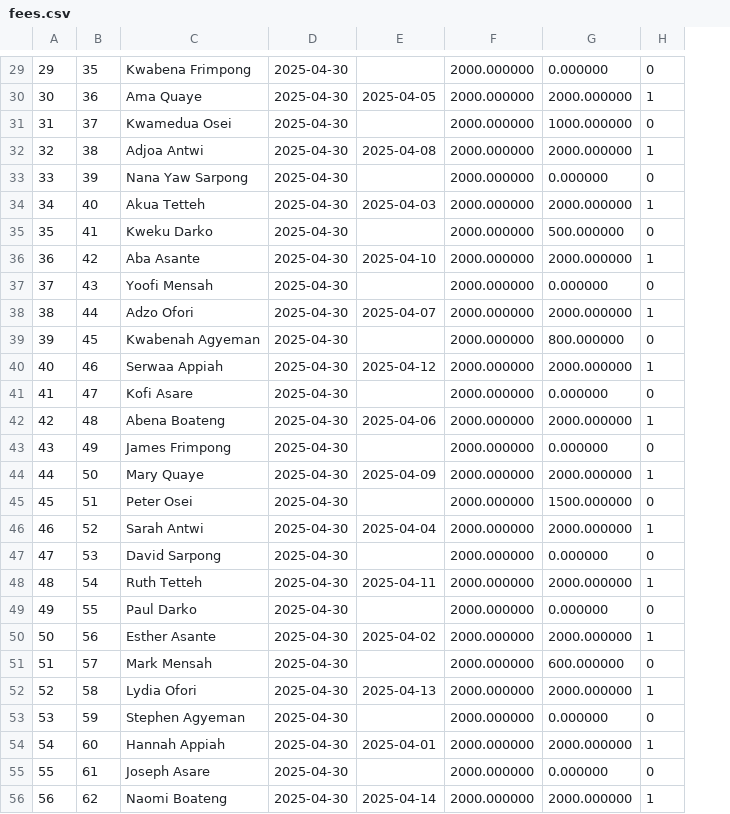
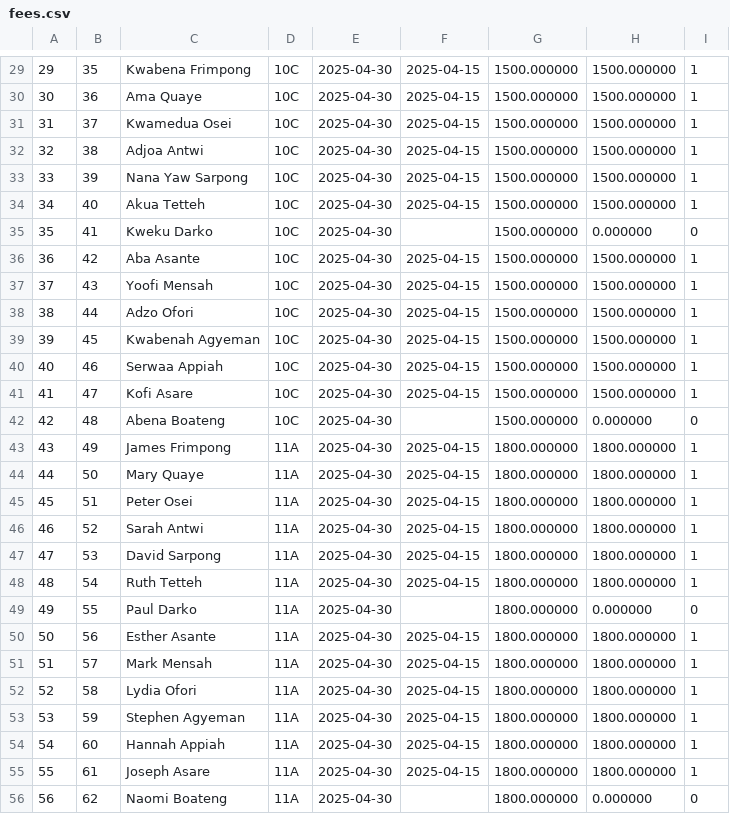
Before and after one commit to 10-keylaw-01/Student-Management-System, a CSV file: data/fees.csv, drawn as a sheet; only a part is shown, gaps mark what is left out; removed rows and columns are numbered as before the commit, all else as after; the diff covers the shown part only; the diff names each change by its address in the sheet, - before the commit and + after, or states it on an @@ line.

```diff
--- a/data/fees.csv
+++ b/data/fees.csv
+column D, rows 29-56: 10C | 10C | 10C | 10C | 10C | 10C | 10C | 10C | 10C | 10C | 10C | 10C | 10C | 10C | 11A | 11A | 11A | 11A | 11A | 11A | 11A | 11A | 11A | 11A | 11A | 11A | 11A | 11A
-column E, rows 30-56: 2025-04-05 |  | 2025-04-08 |  | 2025-04-03 |  | 2025-04-10 |  | 2025-04-07 |  | 2025-04-12 |  | 2025-04-06 |  | 2025-04-09 |  | 2025-04-04 |  | 2025-04-11 |  | 2025-04-02 |  | 2025-04-13 |  | 2025-04-01 |  | 2025-04-14
-column F, rows 29-56: all 2000.000000
-column G, rows 29-56: 0.000000 | 2000.000000 | 1000.000000 | 2000.000000 | 0.000000 | 2000.000000 | 500.000000 | 2000.000000 | 0.000000 | 2000.000000 | 800.000000 | 2000.000000 | 0.000000 | 2000.000000 | 0.000000 | 2000.000000 | 1500.000000 | 2000.000000 | 0.000000 | 2000.000000 | 0.000000 | 2000.000000 | 600.000000 | 2000.000000 | 0.000000 | 2000.000000 | 0.000000 | 2000.000000
+column F, rows 29-55: 2025-04-15 | 2025-04-15 | 2025-04-15 | 2025-04-15 | 2025-04-15 | 2025-04-15 |  | 2025-04-15 | 2025-04-15 | 2025-04-15 | 2025-04-15 | 2025-04-15 | 2025-04-15 |  | 2025-04-15 | 2025-04-15 | 2025-04-15 | 2025-04-15 | 2025-04-15 | 2025-04-15 |  | 2025-04-15 | 2025-04-15 | 2025-04-15 | 2025-04-15 | 2025-04-15 | 2025-04-15
+column G, rows 29-56: 1500.000000 | 1500.000000 | 1500.000000 | 1500.000000 | 1500.000000 | 1500.000000 | 1500.000000 | 1500.000000 | 1500.000000 | 1500.000000 | 1500.000000 | 1500.000000 | 1500.000000 | 1500.000000 | 1800.000000 | 1800.000000 | 1800.000000 | 1800.000000 | 1800.000000 | 1800.000000 | 1800.000000 | 1800.000000 | 1800.000000 | 1800.000000 | 1800.000000 | 1800.000000 | 1800.000000 | 1800.000000
+column H, rows 29-56: 1500.000000 | 1500.000000 | 1500.000000 | 1500.000000 | 1500.000000 | 1500.000000 | 0.000000 | 1500.000000 | 1500.000000 | 1500.000000 | 1500.000000 | 1500.000000 | 1500.000000 | 0.000000 | 1800.000000 | 1800.000000 | 1800.000000 | 1800.000000 | 1800.000000 | 1800.000000 | 0.000000 | 1800.000000 | 1800.000000 | 1800.000000 | 1800.000000 | 1800.000000 | 1800.000000 | 0.000000
-I29: 0
+I29: 1
-I31: 0
+I31: 1
-I33: 0
+I33: 1
-I37: 0
+I37: 1
-I39: 0
+I39: 1
-I41: 0
+I41: 1
-I42: 1
+I42: 0
-I43: 0
+I43: 1
-I45: 0
+I45: 1
-I47: 0
+I47: 1
-I51: 0
+I51: 1
-I53: 0
+I53: 1
-I55: 0
+I55: 1
-I56: 1
+I56: 0
```
Also changed, not shown: 55 edited cells elsewhere in this file, 28 other files.
